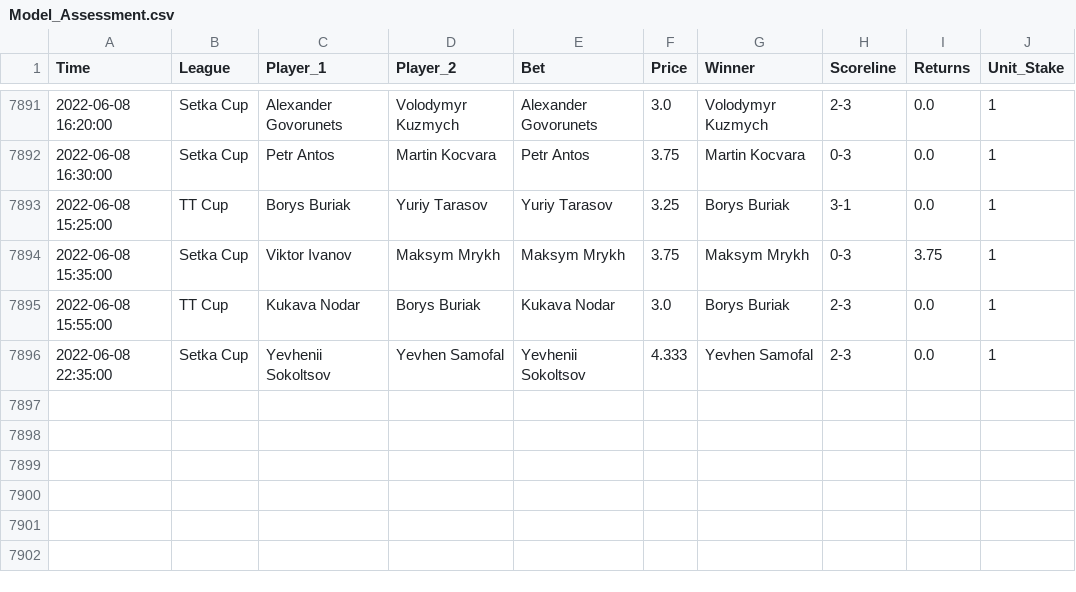
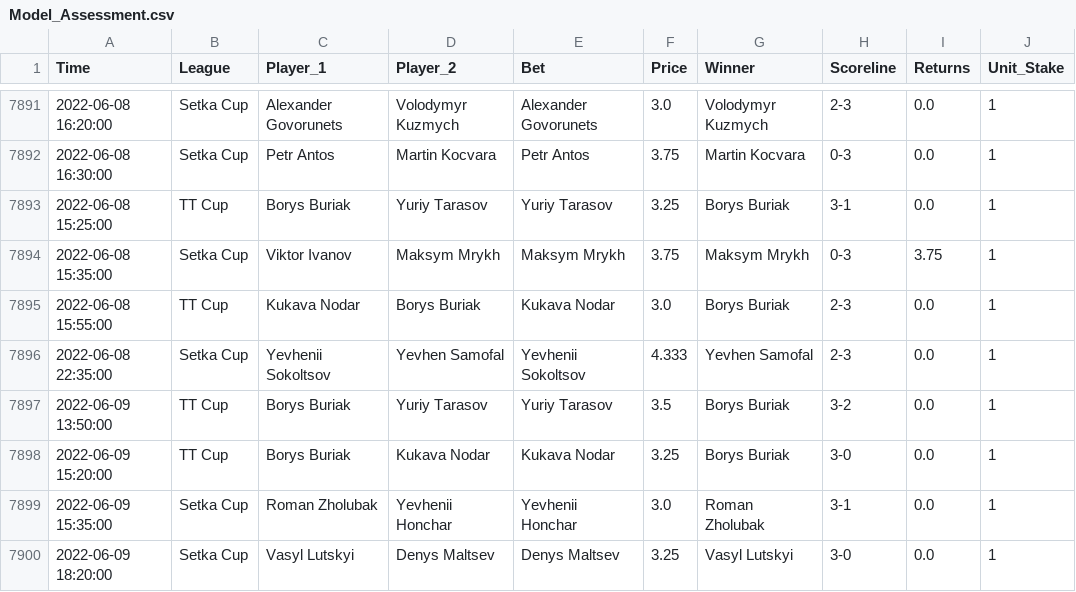
Before and after one commit to tomfothergill/tabletennis, a CSV file: Model_Assessment.csv, drawn as a sheet; only a part is shown, gaps mark what is left out; the diff names each change by its address in the sheet, - before the commit and + after, or states it on an @@ line.

Commit message:
committing files

```diff
--- a/Model_Assessment.csv
+++ b/Model_Assessment.csv
+row 7897: 2022-06-09 13:50:00 | TT Cup | Borys Buriak | Yuriy Tarasov | Yuriy Tarasov | 3.5 | Borys Buriak | 3-2 | 0.0 | 1
+row 7898: 2022-06-09 15:20:00 | TT Cup | Borys Buriak | Kukava Nodar | Kukava Nodar | 3.25 | Borys Buriak | 3-0 | 0.0 | 1
+row 7899: 2022-06-09 15:35:00 | Setka Cup | Roman Zholubak | Yevhenii Honchar | Yevhenii Honchar | 3.0 | Roman Zholubak | 3-1 | 0.0 | 1
+row 7900: 2022-06-09 18:20:00 | Setka Cup | Vasyl Lutskyi | Denys Maltsev | Denys Maltsev | 3.25 | Vasyl Lutskyi | 3-0 | 0.0 | 1
```
